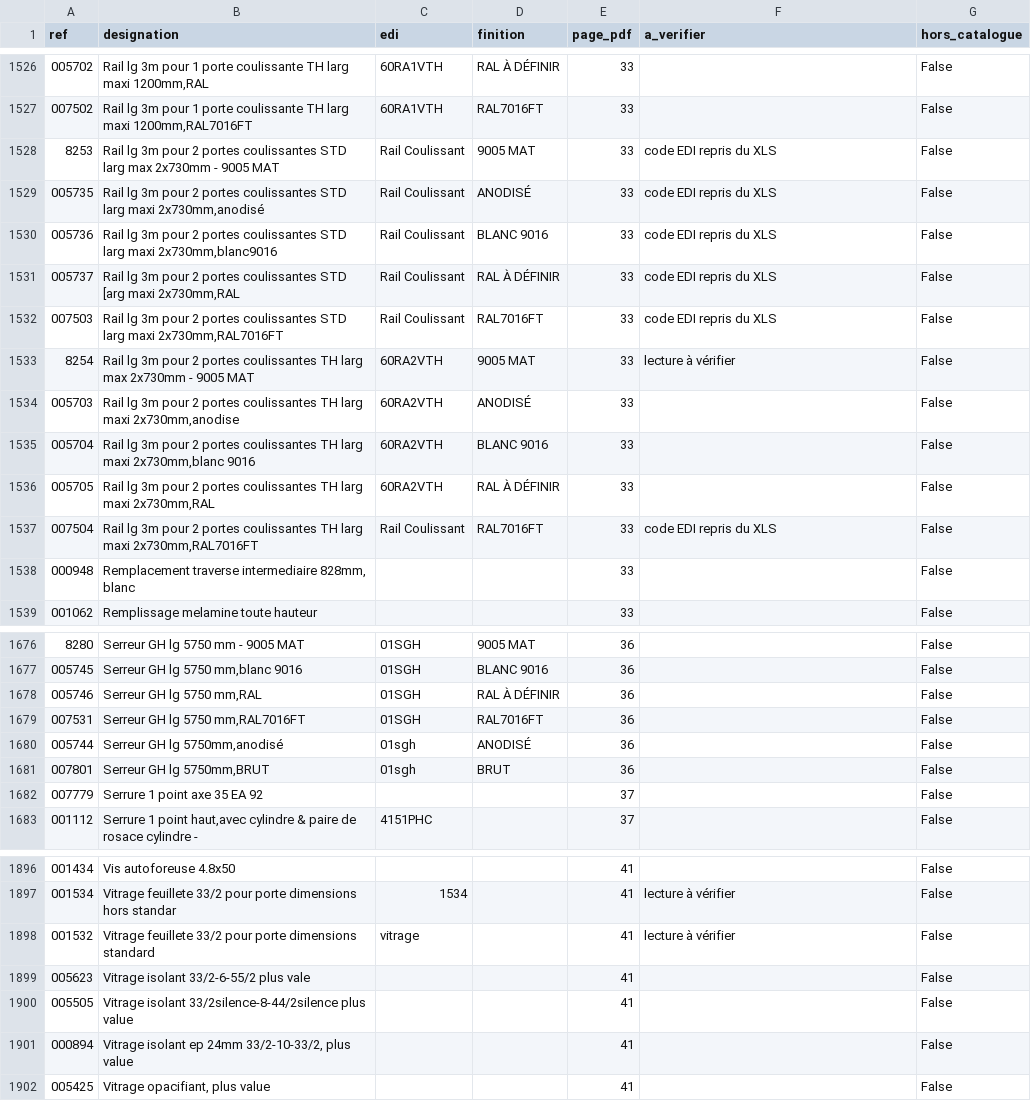
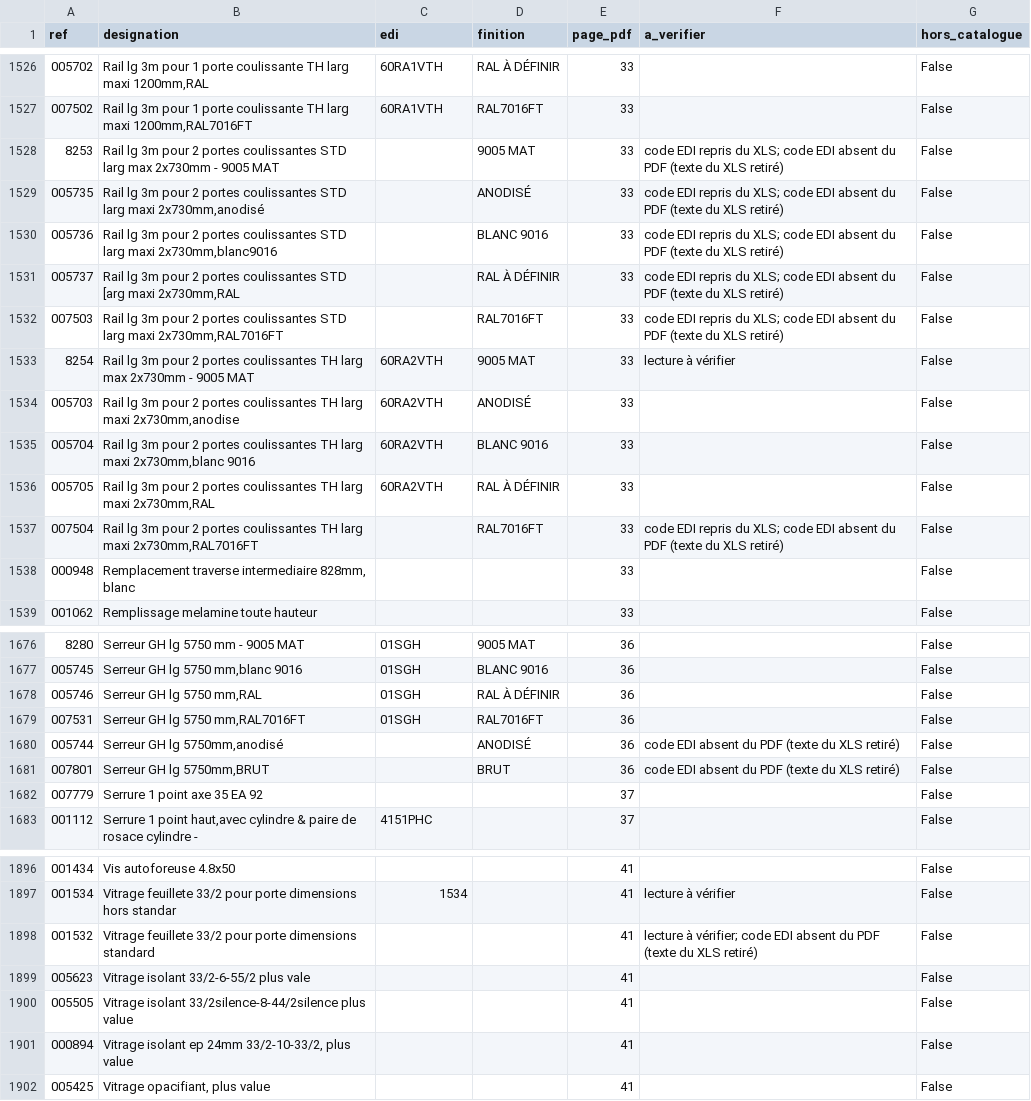
Before and after one commit to ptakguillaume-cpu/kty-configurateur, a CSV file: fiche-debit/catalogue_complet.csv, drawn as a sheet; only a part is shown, gaps mark what is left out.

```diff
--- a/fiche-debit/catalogue_complet.csv
+++ b/fiche-debit/catalogue_complet.csv
@@ -1527,7 +1527,7 @@
 007502;Rail lg 3m pour 1 porte coulissante TH larg maxi 1200mm,RAL7016FT;60RA1VTH;RAL7016FT;33;;False
-8253;Rail lg 3m pour 2 portes coulissantes STD larg max 2x730mm - 9005 MAT;Rail Coulissant;9005 MAT;33;code EDI repris du XLS;False
-005735;Rail lg 3m pour 2 portes coulissantes STD larg maxi 2x730mm,anodisé;Rail Coulissant;ANODISÉ;33;code EDI repris du XLS;False
-005736;Rail lg 3m pour 2 portes coulissantes STD larg maxi 2x730mm,blanc9016;Rail Coulissant;BLANC 9016;33;code EDI repris du XLS;False
-005737;Rail lg 3m pour 2 portes coulissantes STD [arg maxi 2x730mm,RAL;Rail Coulissant;RAL À DÉFINIR;33;code EDI repris du XLS;False
-007503;Rail lg 3m pour 2 portes coulissantes STD larg maxi 2x730mm,RAL7016FT;Rail Coulissant;RAL7016FT;33;code EDI repris du XLS;False
+8253;Rail lg 3m pour 2 portes coulissantes STD larg max 2x730mm - 9005 MAT;;9005 MAT;33;"code EDI repris du XLS; code EDI absent du PDF (texte du XLS retiré)";False
+005735;Rail lg 3m pour 2 portes coulissantes STD larg maxi 2x730mm,anodisé;;ANODISÉ;33;"code EDI repris du XLS; code EDI absent du PDF (texte du XLS retiré)";False
+005736;Rail lg 3m pour 2 portes coulissantes STD larg maxi 2x730mm,blanc9016;;BLANC 9016;33;"code EDI repris du XLS; code EDI absent du PDF (texte du XLS retiré)";False
+005737;Rail lg 3m pour 2 portes coulissantes STD [arg maxi 2x730mm,RAL;;RAL À DÉFINIR;33;"code EDI repris du XLS; code EDI absent du PDF (texte du XLS retiré)";False
+007503;Rail lg 3m pour 2 portes coulissantes STD larg maxi 2x730mm,RAL7016FT;;RAL7016FT;33;"code EDI repris du XLS; code EDI absent du PDF (texte du XLS retiré)";False
 8254;Rail lg 3m pour 2 portes coulissantes TH larg max 2x730mm - 9005 MAT;60RA2VTH;9005 MAT;33;lecture à vérifier;False
@@ -1536,3 +1536,3 @@
 005705;Rail lg 3m pour 2 portes coulissantes TH larg maxi 2x730mm,RAL;60RA2VTH;RAL À DÉFINIR;33;;False
-007504;Rail lg 3m pour 2 portes coulissantes TH larg maxi 2x730mm,RAL7016FT;Rail Coulissant;RAL7016FT;33;code EDI repris du XLS;False
+007504;Rail lg 3m pour 2 portes coulissantes TH larg maxi 2x730mm,RAL7016FT;;RAL7016FT;33;"code EDI repris du XLS; code EDI absent du PDF (texte du XLS retiré)";False
 000948;Remplacement traverse intermediaire 828mm, blanc;;;33;;False
@@ -1679,4 +1679,4 @@
 007531;Serreur GH lg 5750 mm,RAL7016FT;01SGH;RAL7016FT;36;;False
-005744;Serreur GH lg 5750mm,anodisé;01sgh;ANODISÉ;36;;False
-007801;Serreur GH lg 5750mm,BRUT;01sgh;BRUT;36;;False
+005744;Serreur GH lg 5750mm,anodisé;;ANODISÉ;36;code EDI absent du PDF (texte du XLS retiré);False
+007801;Serreur GH lg 5750mm,BRUT;;BRUT;36;code EDI absent du PDF (texte du XLS retiré);False
 007779;Serrure 1 point axe 35 EA 92;;;37;;False
@@ -1897,3 +1897,3 @@
 001534;Vitrage feuillete 33/2 pour porte dimensions hors standar;1534;;41;lecture à vérifier;False
-001532;Vitrage feuillete 33/2 pour porte dimensions standard;vitrage;;41;lecture à vérifier;False
+001532;Vitrage feuillete 33/2 pour porte dimensions standard;;;41;"lecture à vérifier; code EDI absent du PDF (texte du XLS retiré)";False
 005623;Vitrage isolant 33/2-6-55/2 plus vale;;;41;;False
```
Also changed, not shown: fiche-debit/catalogue_a_verifier.csv, 14 other files.
